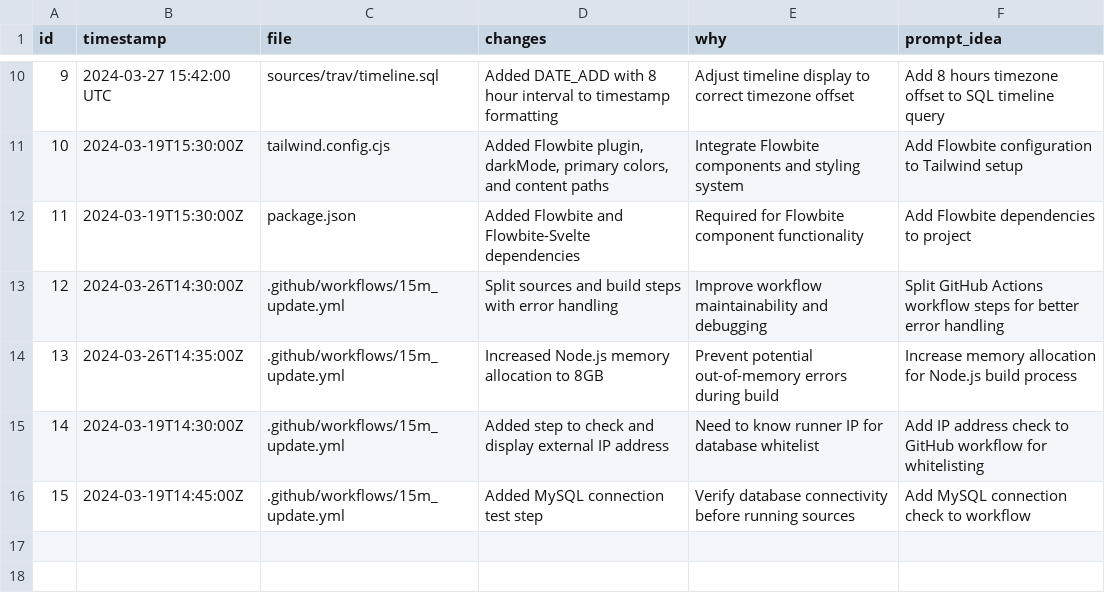
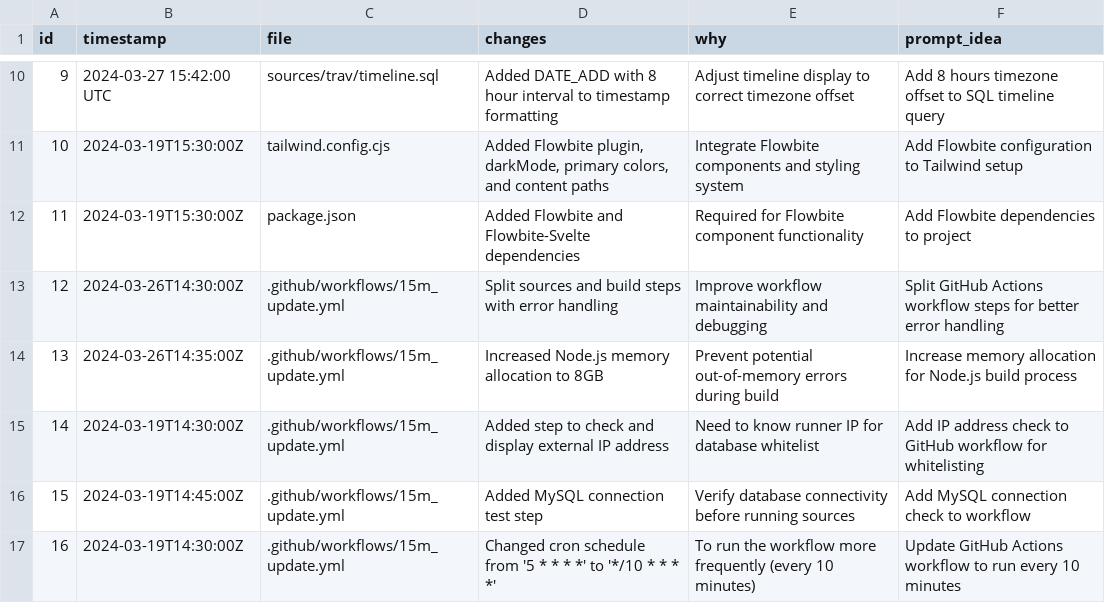
Before and after one commit to hoipippeloi/spy.sander.wtf, a CSV file: changelog.csv, drawn as a sheet; only a part is shown, gaps mark what is left out.

```diff
--- a/changelog.csv
+++ b/changelog.csv
@@ -16 +16,2 @@ id,timestamp,file,changes,why,prompt_idea
 15,2024-03-19T14:45:00Z,.github/workflows/15m_update.yml,Added MySQL connection test step,Verify database connectivity before running sources,Add MySQL connection check to workflow
+16,2024-03-19T14:30:00Z,.github/workflows/15m_update.yml,Changed cron schedule from '5 * * * *' to '*/10 * * * *',To run the workflow more frequently (every 10 minutes),Update GitHub Actions workflow to run every 10 minutes
```
Also changed, not shown: 1 other file.
